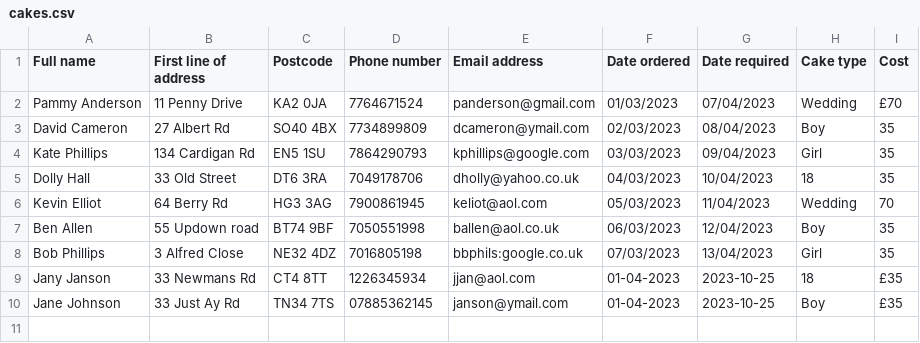
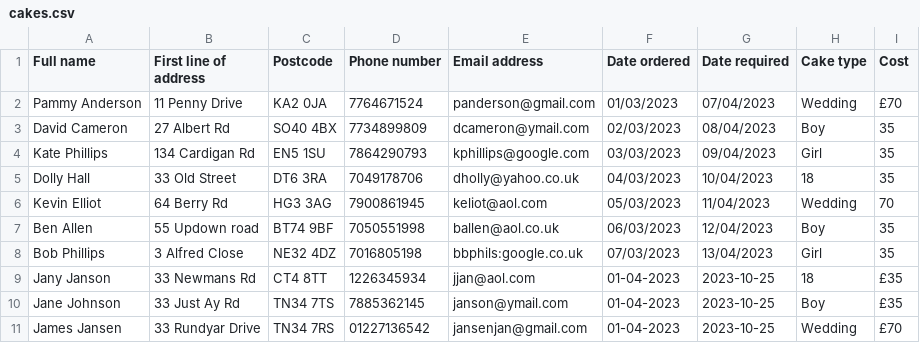
Before and after one commit to CheyenneMDavid/CakesRUs, a CSV file: cakes.csv, drawn as a sheet.

```diff
--- a/cakes.csv
+++ b/cakes.csv
@@ -9,2 +9,3 @@ Bob Phillips,3 Alfred Close,NE32 4DZ,7016805198,bbphils:google.co.uk,07/03/2023,
 Jany Janson,33 Newmans Rd,CT4 8TT,1226345934,jjan@aol.com,01-04-2023,2023-10-25,18,£35
-Jane Johnson,33 Just Ay Rd,TN34 7TS,07885362145,janson@ymail.com,01-04-2023,2023-10-25,Boy,£35
+Jane Johnson,33 Just Ay Rd,TN34 7TS,7885362145,janson@ymail.com,01-04-2023,2023-10-25,Boy,£35
+James Jansen,33 Rundyar Drive,TN34 7RS,01227136542,jansenjan@gmail.com,01-04-2023,2023-10-25,Wedding,£70
```
Also changed, not shown: 2 other files.
